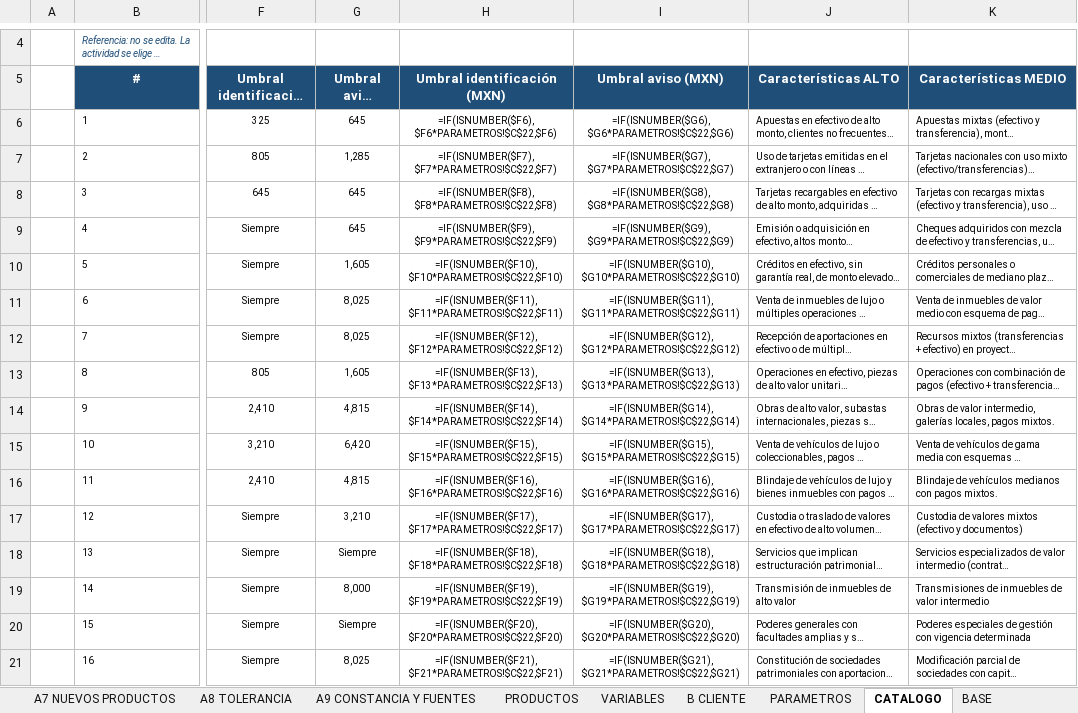
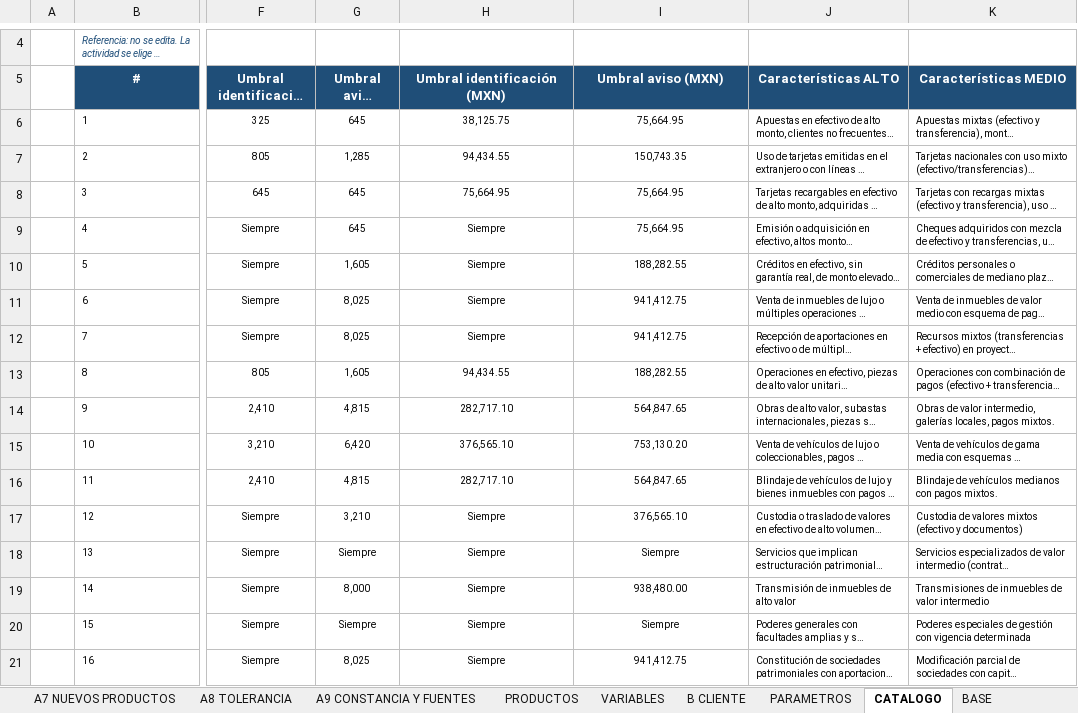
Before and after one commit to maribelvazquez/S01-TAV-IDENTIFICACION, an Excel workbook: s02/descargables/S02_ALU_05_Matriz_Riesgo_EBR_EN_BLANCO.xlsx, sheet CATALOGO, drawn as a sheet; only a part is shown, gaps mark what is left out; long unchanged cells end in …; values as stored, in another font and other column widths than the file's, no borders; formulas without a stored value are shown as written; the diff covers the shown part only; the diff names each change by its address in the sheet, - before the commit and + after, or states it on an @@ line.

```diff
--- a/s02/descargables/S02_ALU_05_Matriz_Riesgo_EBR_EN_BLANCO.xlsx (sheet CATALOGO)
+++ b/s02/descargables/S02_ALU_05_Matriz_Riesgo_EBR_EN_BLANCO.xlsx (sheet CATALOGO)
-H6 (Umbral identificación (MXN)): =IF(ISNUMBER($F6),$F6*PARAMETROS!$C$22,$F6)
+H6 (Umbral identificación (MXN)): 38,125.75
-I6 (Umbral aviso (MXN)): =IF(ISNUMBER($G6),$G6*PARAMETROS!$C$22,$G6)
+I6 (Umbral aviso (MXN)): 75,664.95
-H7 (Umbral identificación (MXN)): =IF(ISNUMBER($F7),$F7*PARAMETROS!$C$22,$F7)
+H7 (Umbral identificación (MXN)): 94,434.55
-I7 (Umbral aviso (MXN)): =IF(ISNUMBER($G7),$G7*PARAMETROS!$C$22,$G7)
+I7 (Umbral aviso (MXN)): 150,743.35
-H8 (Umbral identificación (MXN)): =IF(ISNUMBER($F8),$F8*PARAMETROS!$C$22,$F8)
+H8 (Umbral identificación (MXN)): 75,664.95
-I8 (Umbral aviso (MXN)): =IF(ISNUMBER($G8),$G8*PARAMETROS!$C$22,$G8)
+I8 (Umbral aviso (MXN)): 75,664.95
-H9 (Umbral identificación (MXN)): =IF(ISNUMBER($F9),$F9*PARAMETROS!$C$22,$F9)
+H9 (Umbral identificación (MXN)): Siempre
-I9 (Umbral aviso (MXN)): =IF(ISNUMBER($G9),$G9*PARAMETROS!$C$22,$G9)
+I9 (Umbral aviso (MXN)): 75,664.95
-H10 (Umbral identificación (MXN)): =IF(ISNUMBER($F10),$F10*PARAMETROS!$C$22,$F10)
+H10 (Umbral identificación (MXN)): Siempre
-I10 (Umbral aviso (MXN)): =IF(ISNUMBER($G10),$G10*PARAMETROS!$C$22,$G10)
+I10 (Umbral aviso (MXN)): 188,282.55
-H11 (Umbral identificación (MXN)): =IF(ISNUMBER($F11),$F11*PARAMETROS!$C$22,$F11)
+H11 (Umbral identificación (MXN)): Siempre
-I11 (Umbral aviso (MXN)): =IF(ISNUMBER($G11),$G11*PARAMETROS!$C$22,$G11)
+I11 (Umbral aviso (MXN)): 941,412.75
-H12 (Umbral identificación (MXN)): =IF(ISNUMBER($F12),$F12*PARAMETROS!$C$22,$F12)
+H12 (Umbral identificación (MXN)): Siempre
-I12 (Umbral aviso (MXN)): =IF(ISNUMBER($G12),$G12*PARAMETROS!$C$22,$G12)
+I12 (Umbral aviso (MXN)): 941,412.75
-H13 (Umbral identificación (MXN)): =IF(ISNUMBER($F13),$F13*PARAMETROS!$C$22,$F13)
+H13 (Umbral identificación (MXN)): 94,434.55
-I13 (Umbral aviso (MXN)): =IF(ISNUMBER($G13),$G13*PARAMETROS!$C$22,$G13)
+I13 (Umbral aviso (MXN)): 188,282.55
-H14 (Umbral identificación (MXN)): =IF(ISNUMBER($F14),$F14*PARAMETROS!$C$22,$F14)
+H14 (Umbral identificación (MXN)): 282,717.10
-I14 (Umbral aviso (MXN)): =IF(ISNUMBER($G14),$G14*PARAMETROS!$C$22,$G14)
+I14 (Umbral aviso (MXN)): 564,847.65
-H15 (Umbral identificación (MXN)): =IF(ISNUMBER($F15),$F15*PARAMETROS!$C$22,$F15)
+H15 (Umbral identificación (MXN)): 376,565.10
-I15 (Umbral aviso (MXN)): =IF(ISNUMBER($G15),$G15*PARAMETROS!$C$22,$G15)
+I15 (Umbral aviso (MXN)): 753,130.20
-H16 (Umbral identificación (MXN)): =IF(ISNUMBER($F16),$F16*PARAMETROS!$C$22,$F16)
+H16 (Umbral identificación (MXN)): 282,717.10
-I16 (Umbral aviso (MXN)): =IF(ISNUMBER($G16),$G16*PARAMETROS!$C$22,$G16)
+I16 (Umbral aviso (MXN)): 564,847.65
-H17 (Umbral identificación (MXN)): =IF(ISNUMBER($F17),$F17*PARAMETROS!$C$22,$F17)
+H17 (Umbral identificación (MXN)): Siempre
-I17 (Umbral aviso (MXN)): =IF(ISNUMBER($G17),$G17*PARAMETROS!$C$22,$G17)
+I17 (Umbral aviso (MXN)): 376,565.10
-H18 (Umbral identificación (MXN)): =IF(ISNUMBER($F18),$F18*PARAMETROS!$C$22,$F18)
+H18 (Umbral identificación (MXN)): Siempre
-I18 (Umbral aviso (MXN)): =IF(ISNUMBER($G18),$G18*PARAMETROS!$C$22,$G18)
+I18 (Umbral aviso (MXN)): Siempre
-H19 (Umbral identificación (MXN)): =IF(ISNUMBER($F19),$F19*PARAMETROS!$C$22,$F19)
+H19 (Umbral identificación (MXN)): Siempre
-I19 (Umbral aviso (MXN)): =IF(ISNUMBER($G19),$G19*PARAMETROS!$C$22,$G19)
+I19 (Umbral aviso (MXN)): 938,480.00
-H20 (Umbral identificación (MXN)): =IF(ISNUMBER($F20),$F20*PARAMETROS!$C$22,$F20)
+H20 (Umbral identificación (MXN)): Siempre
-I20 (Umbral aviso (MXN)): =IF(ISNUMBER($G20),$G20*PARAMETROS!$C$22,$G20)
+I20 (Umbral aviso (MXN)): Siempre
-H21 (Umbral identificación (MXN)): =IF(ISNUMBER($F21),$F21*PARAMETROS!$C$22,$F21)
+H21 (Umbral identificación (MXN)): Siempre
-I21 (Umbral aviso (MXN)): =IF(ISNUMBER($G21),$G21*PARAMETROS!$C$22,$G21)
+I21 (Umbral aviso (MXN)): 941,412.75
```
Also changed, not shown: 28 edited cells elsewhere in this sheet, sheet A1 EXPOSICION, sheet A5 RESIDUAL, sheet A3 INHERENTE, sheet B CLIENTE, sheet A6 TABLERO, sheet A4 CONTROLES MINIMOS, 9 more sheets, hidden cells, s01/S01_ALU_02_Instrumento_Expediente.xlsx, s02/descargables/S02_ALU_03_Matriz_Riesgo_EBR.xlsx, 10 other files.
